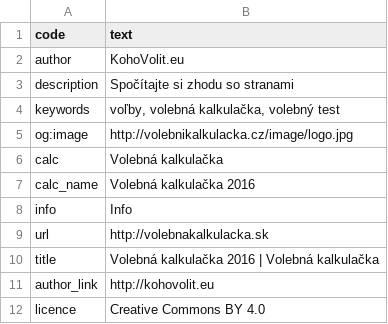
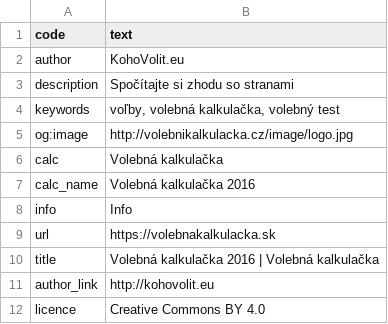
Before and after one commit to KohoVolit/volebnakalkulacka.sk, a CSV file: www/volby-2016/texts_sk.csv, drawn as a sheet; only a part is shown.

Commit message:
https in texts

```diff
--- a/www/volby-2016/texts_sk.csv
+++ b/www/volby-2016/texts_sk.csv
@@ -8,3 +8,3 @@ calc_name,Volebná kalkulačka 2016
 info,Info
-url,http://volebnakalkulacka.sk
+url,https://volebnakalkulacka.sk
 title,Volebná kalkulačka 2016 | Volebná kalkulačka
```
